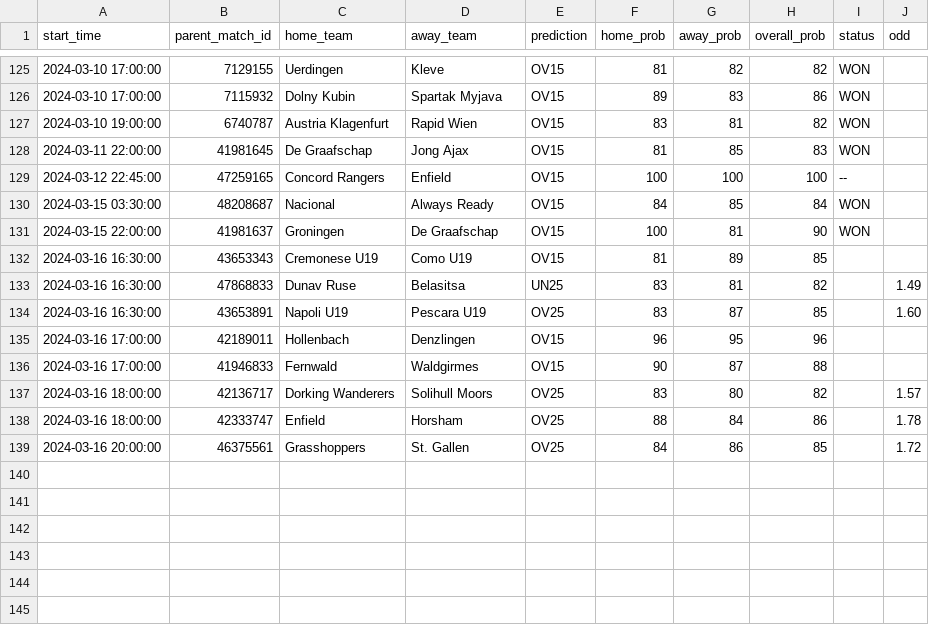
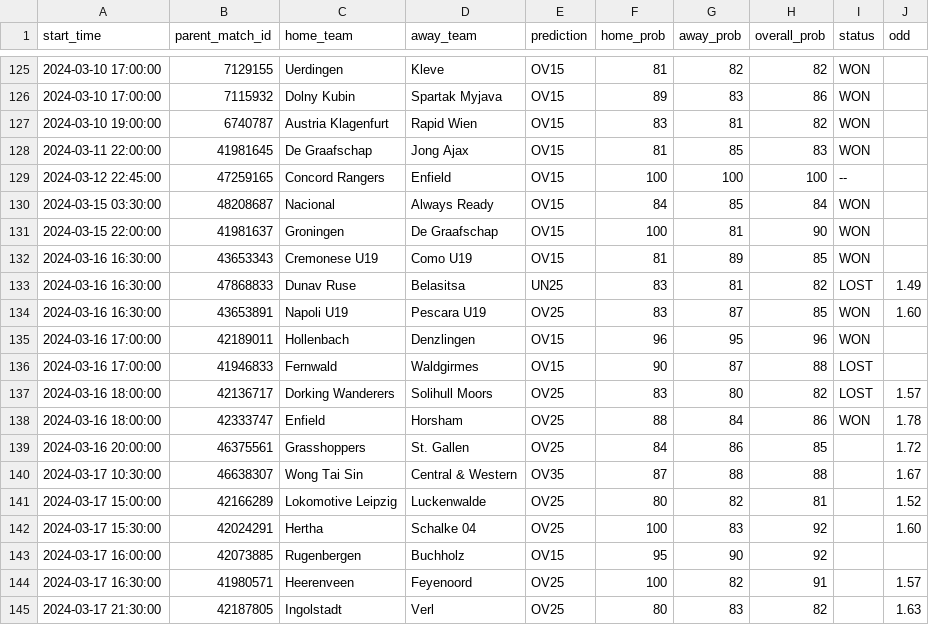
Before and after one commit to dennis-mutethia/soccer-predictions, a CSV file: docs/predictions.csv, drawn as a sheet; only a part is shown, gaps mark what is left out.

```diff
--- a/docs/predictions.csv
+++ b/docs/predictions.csv
@@ -131,9 +131,15 @@ start_time,parent_match_id,home_team,away_team,prediction,home_prob,away_prob,ov
 2024-03-15 22:00:00,41981637,Groningen,De Graafschap,OV15,100,81,90,WON,
-2024-03-16 16:30:00,43653343,Cremonese U19,Como U19,OV15,81,89,85,,
-2024-03-16 16:30:00,47868833,Dunav Ruse,Belasitsa,UN25,83,81,82,,1.49
-2024-03-16 16:30:00,43653891,Napoli U19,Pescara U19,OV25,83,87,85,,1.60
-2024-03-16 17:00:00,42189011,Hollenbach,Denzlingen,OV15,96,95,96,,
-2024-03-16 17:00:00,41946833,Fernwald,Waldgirmes,OV15,90,87,88,,
-2024-03-16 18:00:00,42136717,Dorking Wanderers,Solihull Moors,OV25,83,80,82,,1.57
-2024-03-16 18:00:00,42333747,Enfield,Horsham,OV25,88,84,86,,1.78
+2024-03-16 16:30:00,43653343,Cremonese U19,Como U19,OV15,81,89,85,WON,
+2024-03-16 16:30:00,47868833,Dunav Ruse,Belasitsa,UN25,83,81,82,LOST,1.49
+2024-03-16 16:30:00,43653891,Napoli U19,Pescara U19,OV25,83,87,85,WON,1.60
+2024-03-16 17:00:00,42189011,Hollenbach,Denzlingen,OV15,96,95,96,WON,
+2024-03-16 17:00:00,41946833,Fernwald,Waldgirmes,OV15,90,87,88,LOST,
+2024-03-16 18:00:00,42136717,Dorking Wanderers,Solihull Moors,OV25,83,80,82,LOST,1.57
+2024-03-16 18:00:00,42333747,Enfield,Horsham,OV25,88,84,86,WON,1.78
 2024-03-16 20:00:00,46375561,Grasshoppers,St. Gallen,OV25,84,86,85,,1.72
+2024-03-17 10:30:00,46638307,Wong Tai Sin,Central & Western,OV35,87,88,88,,1.67
+2024-03-17 15:00:00,42166289,Lokomotive Leipzig,Luckenwalde,OV25,80,82,81,,1.52
+2024-03-17 15:30:00,42024291,Hertha,Schalke 04,OV25,100,83,92,,1.60
+2024-03-17 16:00:00,42073885,Rugenbergen,Buchholz,OV15,95,90,92,,
+2024-03-17 16:30:00,41980571,Heerenveen,Feyenoord,OV25,100,82,91,,1.57
+2024-03-17 21:30:00,42187805,Ingolstadt,Verl,OV25,80,83,82,,1.63
```
Also changed, not shown: 1 other file.
